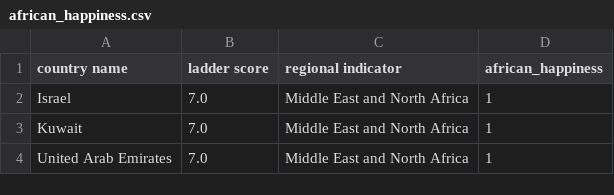
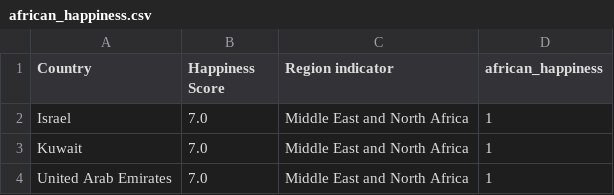
Before and after one commit to TimoLischke/sql-database, a CSV file: african_happiness.csv, drawn as a sheet; only a part is shown.

```diff
--- a/african_happiness.csv
+++ b/african_happiness.csv
@@ -1,2 +1,2 @@
-"country name","ladder score","regional indicator","african_happiness"
+"Country","Happiness Score","Region indicator","african_happiness"
 "Israel",7.0,"Middle East and North Africa",1
```
Also changed, not shown: 1 other file.
